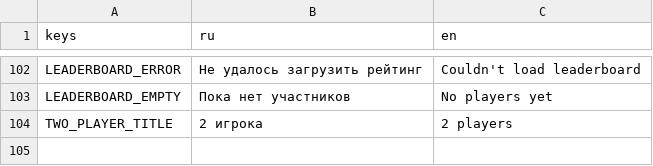
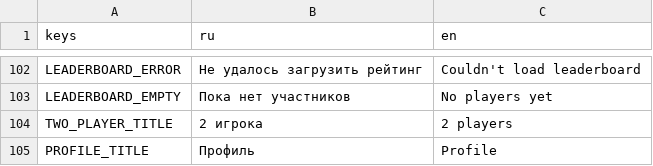
Before and after one commit to trinarr/hangman20_godot, a CSV file: localization/translations.csv, drawn as a sheet; only a part is shown, gaps mark what is left out.

```diff
--- a/localization/translations.csv
+++ b/localization/translations.csv
@@ -112 +112,2 @@ LEADERBOARD_EMPTY,Пока нет участников,No players yet
 TWO_PLAYER_TITLE,2 игрока,2 players
+PROFILE_TITLE,Профиль,Profile
```
Also changed, not shown: 29 other files.
